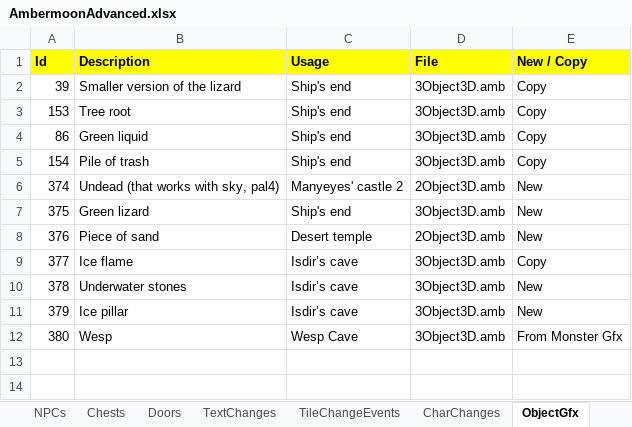
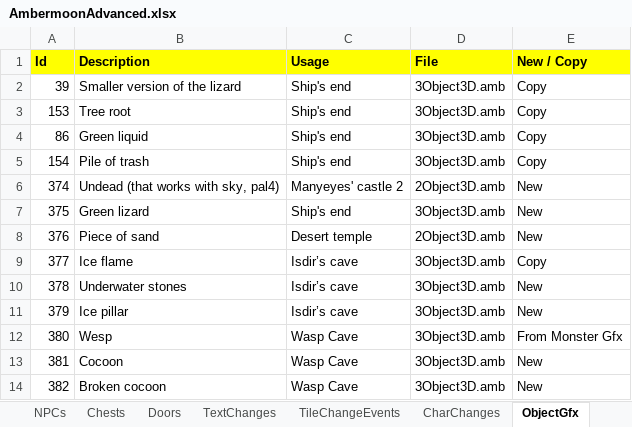
Before and after one commit to Pyrdacor/Ambermoon-Advanced, an Excel workbook: AmbermoonAdvanced.xlsx, sheet ObjectGfx, drawn as a sheet; values as stored, in another font and other column widths than the file's, no borders; the diff names each change by its address in the sheet, - before the commit and + after, or states it on an @@ line.

Commit message:
Added new cocoon objects

```diff
--- a/AmbermoonAdvanced.xlsx (sheet ObjectGfx)
+++ b/AmbermoonAdvanced.xlsx (sheet ObjectGfx)
-C12 (Usage): Wesp Cave
+C12 (Usage): Wasp Cave
+row 13: 381 | Cocoon | Wasp Cave | 3Object3D.amb | New
+row 14: 382 | Broken cocoon | Wasp Cave | 3Object3D.amb | New
```
Also changed, not shown: 5 other files.
